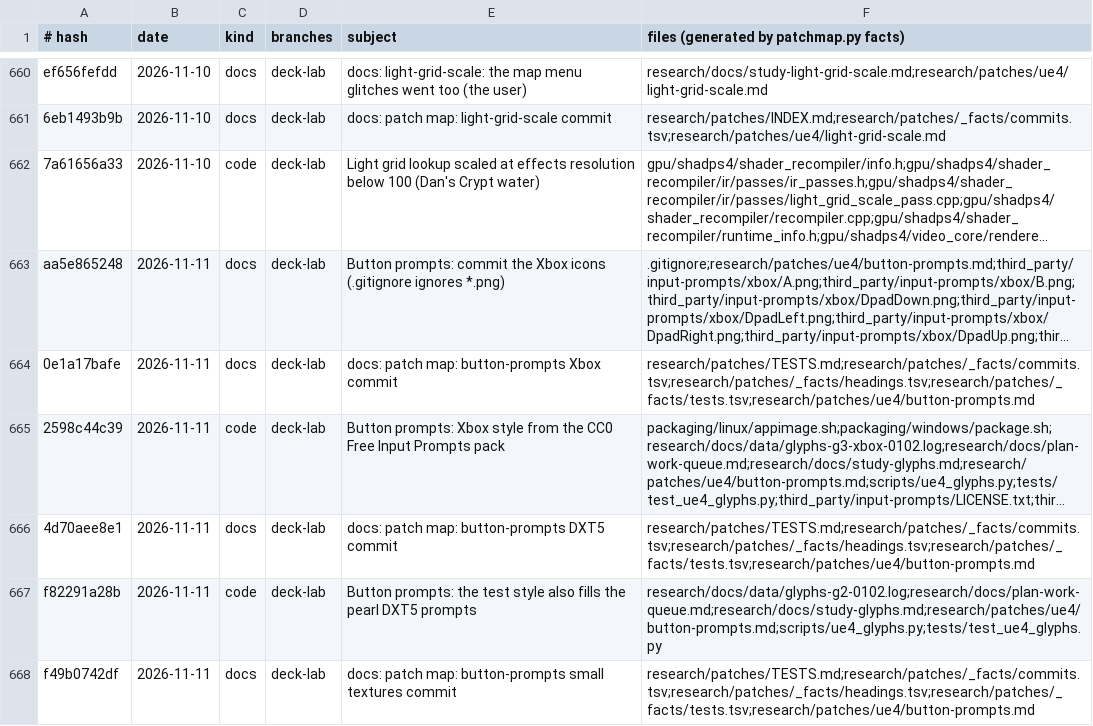
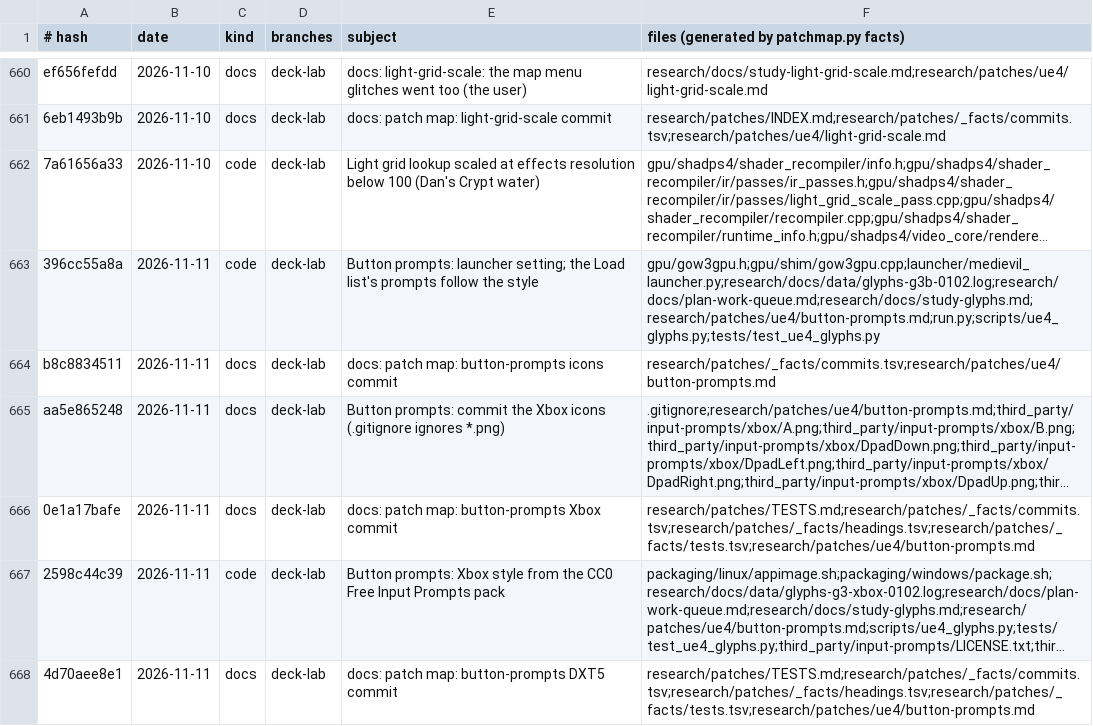
Before and after one commit to BevelTipDrip/medievil_2019_pc_port, a TSV file: research/patches/_facts/commits.tsv, drawn as a sheet; only a part is shown, gaps mark what is left out; the shorter side is filled out with more unchanged rows; long unchanged cells end in …; the diff names each change by its address in the sheet, - before the commit and + after, or states it on an @@ line.

```diff
--- a/research/patches/_facts/commits.tsv
+++ b/research/patches/_facts/commits.tsv
+row 663: 396cc55a8a | 2026-11-11 | code | deck-lab | Button prompts: launcher setting; the Load list's prompts follow the style | gpu/gow3gpu.h;gpu/shim/gow3gpu.cpp;launcher/medievil_launcher.py;research/docs/data/glyphs-g3b-0102.log;research/docs/plan-work-queue.md;research/docs/study-glyphs.md;research/patches/ue4/button-prompts.md;run.py;scripts/ue4_glyphs.py;tests/test_ue4_glyphs.py
+row 664: b8c8834511 | 2026-11-11 | docs | deck-lab | docs: patch map: button-prompts icons commit | research/patches/_facts/commits.tsv;research/patches/ue4/button-prompts.md
```
Also changed, not shown: research/patches/_facts/headings.tsv, research/patches/_facts/tests.tsv, 2 other files.
